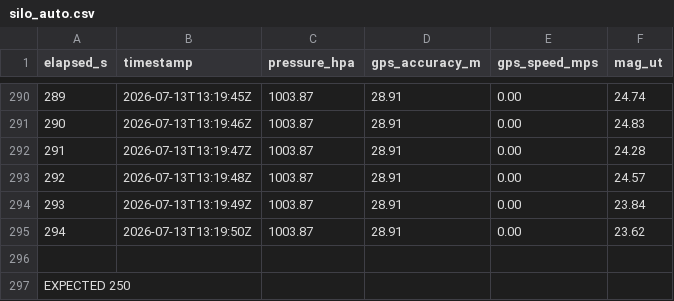
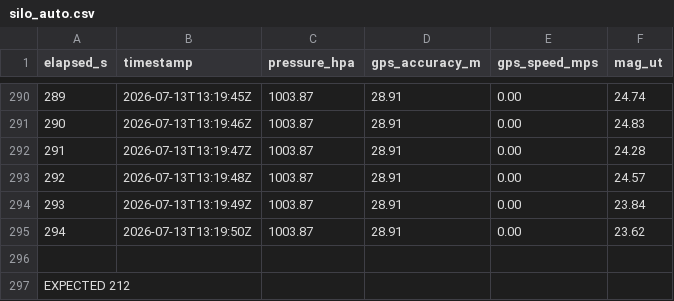
Before and after one commit to jose5556/Brisa_Hackathon, a CSV file: app/IOS/swift/Tools/data/silo_auto.csv, drawn as a sheet; only a part is shown, gaps mark what is left out.

```diff
--- a/app/IOS/swift/Tools/data/silo_auto.csv
+++ b/app/IOS/swift/Tools/data/silo_auto.csv
@@ -296,2 +296,2 @@ elapsed_s,timestamp,pressure_hpa,gps_accuracy_m,gps_speed_mps,mag_ut
 
-EXPECTED 250
+EXPECTED 212
```
Also changed, not shown: app/IOS/swift/Tools/data/hellom_silo_auto.csv, 9 other files.
